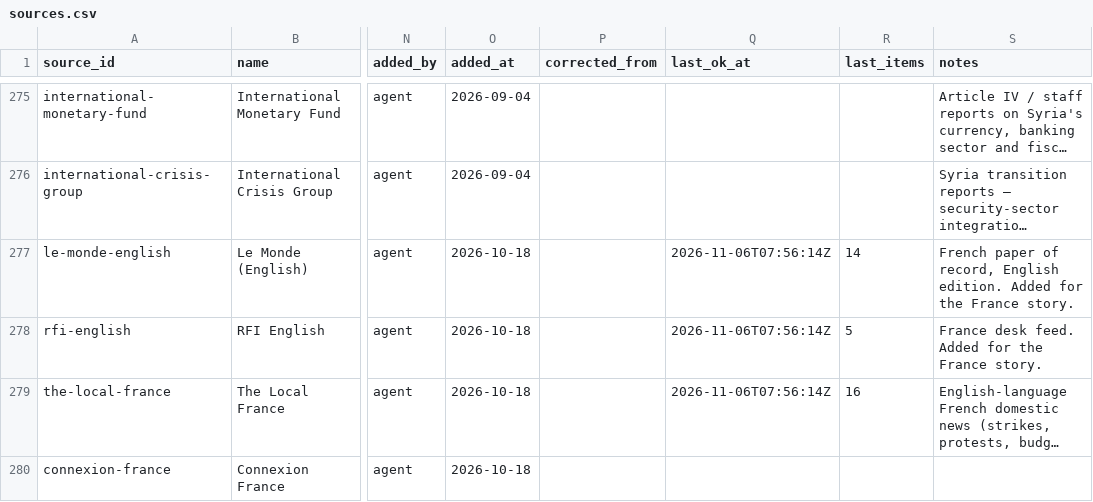
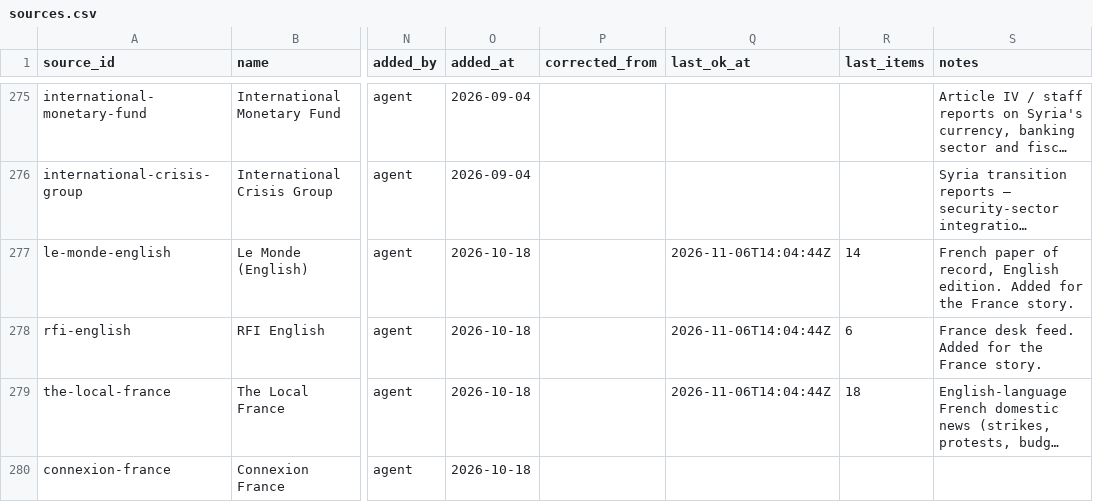
Before and after one commit to chiragr5241/Geopolitics, a CSV file: data/sources.csv, drawn as a sheet; only a part is shown, gaps mark what is left out; long unchanged cells end in …; the diff covers the shown part only; the diff names each change by its address in the sheet, - before the commit and + after, or states it on an @@ line.

```diff
--- a/data/sources.csv
+++ b/data/sources.csv
-Q277:Q279 (last_ok_at): 2026-11-06T07:56:14Z
+Q277:Q279 (last_ok_at): 2026-11-06T14:04:44Z
-R278 (last_items): 5
+R278 (last_items): 6
-R279 (last_items): 16
+R279 (last_items): 18
```
Also changed, not shown: 14 edited cells elsewhere in this file, data/incidents.csv, 5 other files.
